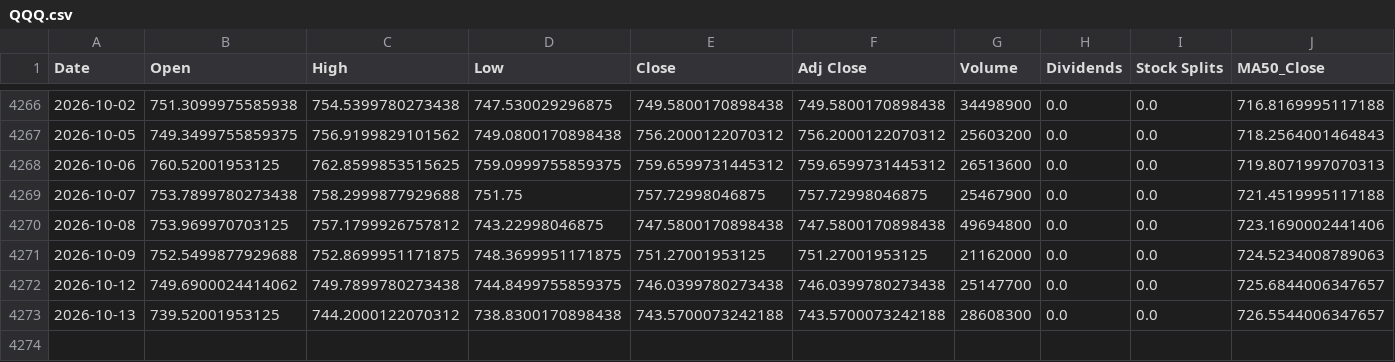
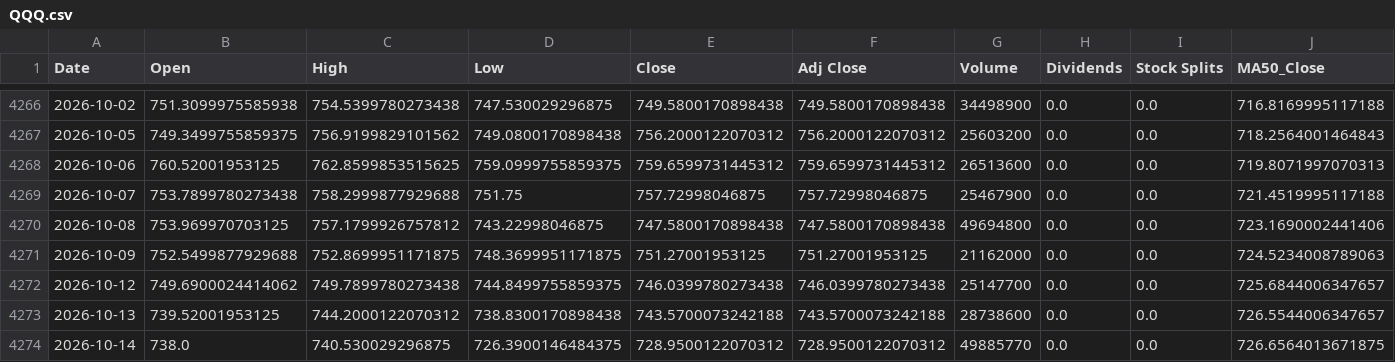
Before and after one commit to a23882005/LivingWaterAI, a CSV file: data/market_history/QQQ.csv, drawn as a sheet; only a part is shown, gaps mark what is left out; rows hold the shown columns only; the diff names each change by its address in the sheet, - before the commit and + after, or states it on an @@ line.

```diff
--- a/data/market_history/QQQ.csv
+++ b/data/market_history/QQQ.csv
-G4273 (Volume): 28608300
+G4273 (Volume): 28738600
+row 4274: 2026-10-14 | 738.0 | 740.530029296875 | 726.3900146484375 | 728.9500122070312 | 728.9500122070312 | 49885770 | 0.0 | 0.0 | 726.6564013671875
```
Also changed, not shown: data/market_history/SPY.csv, data/market_history/VOO.csv, 5 other files.
